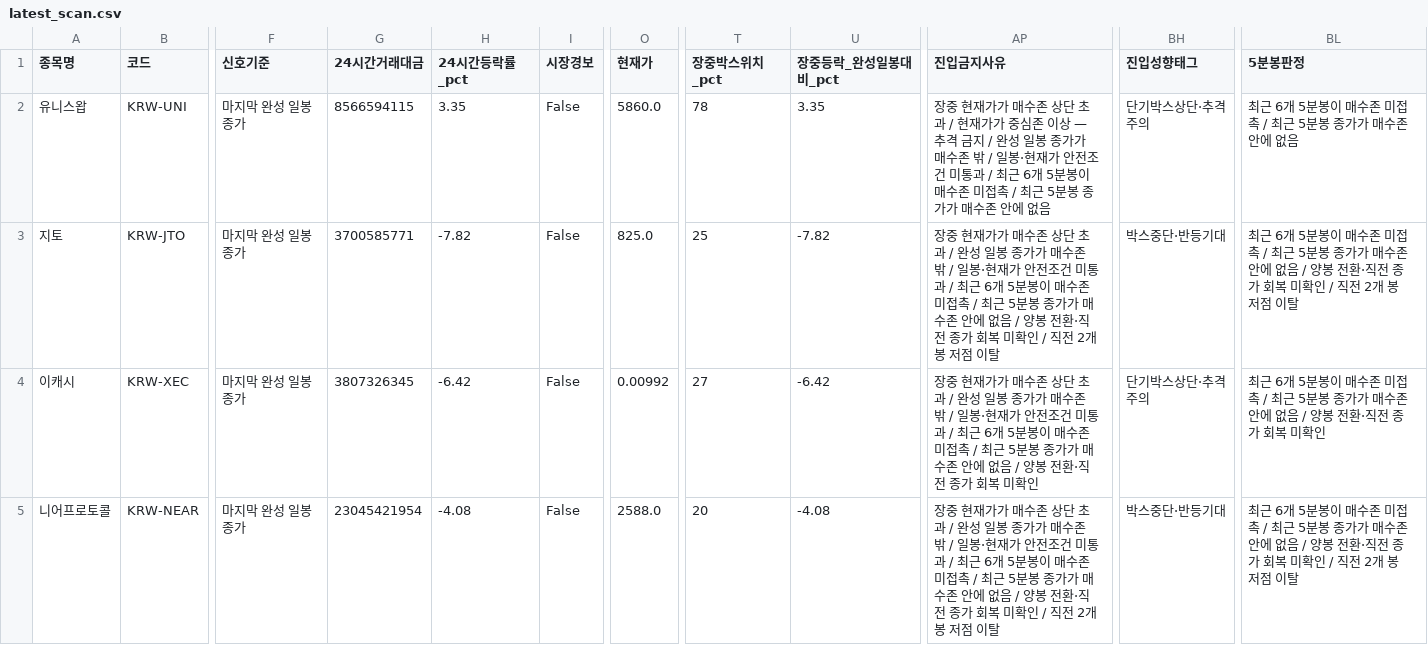
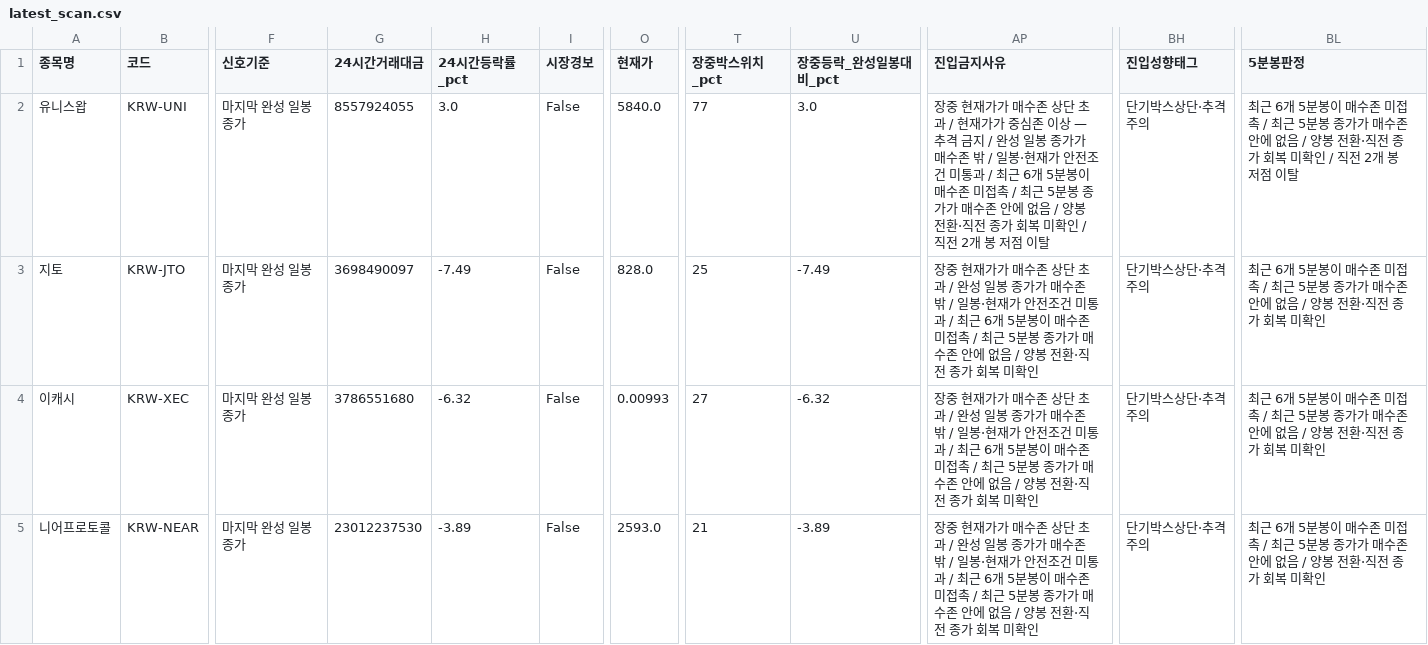
Before and after one commit to anna0205ms-stack/today-coin-explorer, a CSV file: outputs/latest_scan.csv, drawn as a sheet; only a part is shown, gaps mark what is left out; the diff covers the shown part only; the diff names each change by its address in the sheet, - before the commit and + after, or states it on an @@ line.

```diff
--- a/outputs/latest_scan.csv
+++ b/outputs/latest_scan.csv
-G2 (24시간거래대금): 8566594115
+G2 (24시간거래대금): 8557924055
-H2 (24시간등락률_pct): 3.35
+H2 (24시간등락률_pct): 3.0
-O2 (현재가): 5860.0
+O2 (현재가): 5840.0
-T2 (장중박스위치_pct): 78
+T2 (장중박스위치_pct): 77
-U2 (장중등락_완성일봉대비_pct): 3.35
+U2 (장중등락_완성일봉대비_pct): 3.0
-AP2 (진입금지사유): …에 없음
+AP2 (진입금지사유): …에 없음 / 양봉 전환·직전 종가 회복 미확인 / 직전 2개 봉 저점 이탈
-BL2 (5분봉판정): …에 없음
+BL2 (5분봉판정): …에 없음 / 양봉 전환·직전 종가 회복 미확인 / 직전 2개 봉 저점 이탈
-G3 (24시간거래대금): 3700585771
+G3 (24시간거래대금): 3698490097
-H3 (24시간등락률_pct): -7.82
+H3 (24시간등락률_pct): -7.49
-O3 (현재가): 825.0
+O3 (현재가): 828.0
-U3 (장중등락_완성일봉대비_pct): -7.82
+U3 (장중등락_완성일봉대비_pct): -7.49
-AP3 (진입금지사유): …미확인 / 직전 2개 봉 저점 이탈
+AP3 (진입금지사유): …미확인
-BH3 (진입성향태그): 박스중단·반등기대
+BH3 (진입성향태그): 단기박스상단·추격주의
-BL3 (5분봉판정): …미확인 / 직전 2개 봉 저점 이탈
+BL3 (5분봉판정): …미확인
-G4 (24시간거래대금): 3807326345
+G4 (24시간거래대금): 3786551680
-H4 (24시간등락률_pct): -6.42
+H4 (24시간등락률_pct): -6.32
-O4 (현재가): 0.00992
+O4 (현재가): 0.00993
-U4 (장중등락_완성일봉대비_pct): -6.42
+U4 (장중등락_완성일봉대비_pct): -6.32
-G5 (24시간거래대금): 23045421954
+G5 (24시간거래대금): 23012237530
-H5 (24시간등락률_pct): -4.08
+H5 (24시간등락률_pct): -3.89
-O5 (현재가): 2588.0
+O5 (현재가): 2593.0
-T5 (장중박스위치_pct): 20
+T5 (장중박스위치_pct): 21
-U5 (장중등락_완성일봉대비_pct): -4.08
+U5 (장중등락_완성일봉대비_pct): -3.89
-AP5 (진입금지사유): …미확인 / 직전 2개 봉 저점 이탈
+AP5 (진입금지사유): …미확인
-BH5 (진입성향태그): 박스중단·반등기대
+BH5 (진입성향태그): 단기박스상단·추격주의
-BL5 (5분봉판정): …미확인 / 직전 2개 봉 저점 이탈
+BL5 (5분봉판정): …미확인
```
Also changed, not shown: 37 edited cells elsewhere in this file, outputs/pre_breakout_reclaim.csv, 46 other files.
